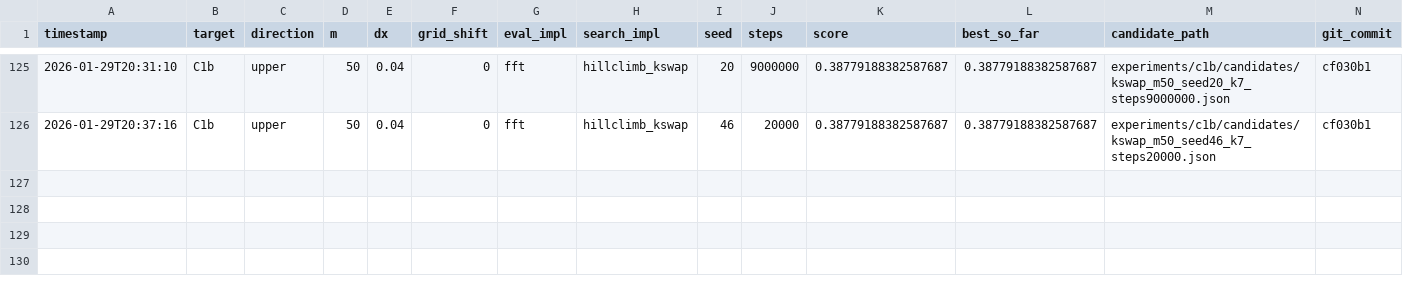
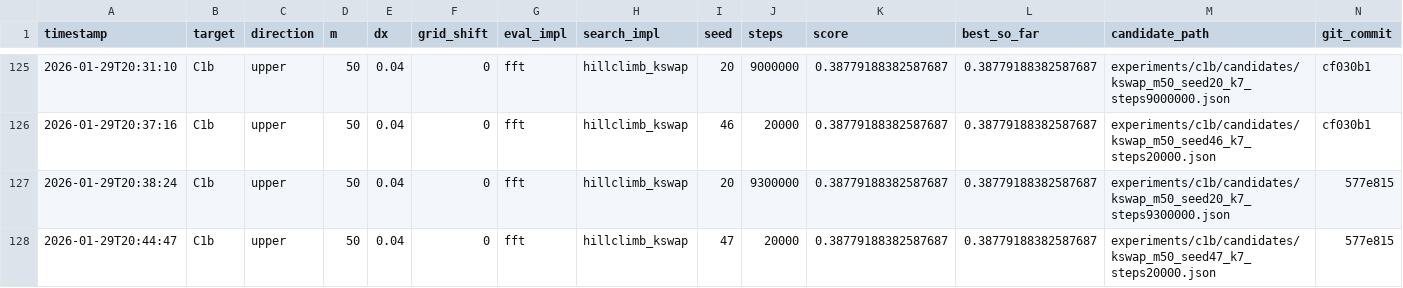
Before and after one commit to sebastian-griego/opt, a CSV file: results.csv, drawn as a sheet; only a part is shown, gaps mark what is left out.

Commit message:
iter: kswap k7 seed20 9.3M

```diff
--- a/results.csv
+++ b/results.csv
@@ -126 +126,3 @@ timestamp,target,direction,m,dx,grid_shift,eval_impl,search_impl,seed,steps,scor
 2026-01-29T20:37:16,C1b,upper,50,0.04,0,fft,hillclimb_kswap,46,20000,0.38779188382587687,0.38779188382587687,experiments/c1b/candidates/kswap_m50_seed46_k7_steps20000.json,cf030b1
+2026-01-29T20:38:24,C1b,upper,50,0.04,0,fft,hillclimb_kswap,20,9300000,0.38779188382587687,0.38779188382587687,experiments/c1b/candidates/kswap_m50_seed20_k7_steps9300000.json,577e815
+2026-01-29T20:44:47,C1b,upper,50,0.04,0,fft,hillclimb_kswap,47,20000,0.38779188382587687,0.38779188382587687,experiments/c1b/candidates/kswap_m50_seed47_k7_steps20000.json,577e815
```
Also changed, not shown: 4 other files.
